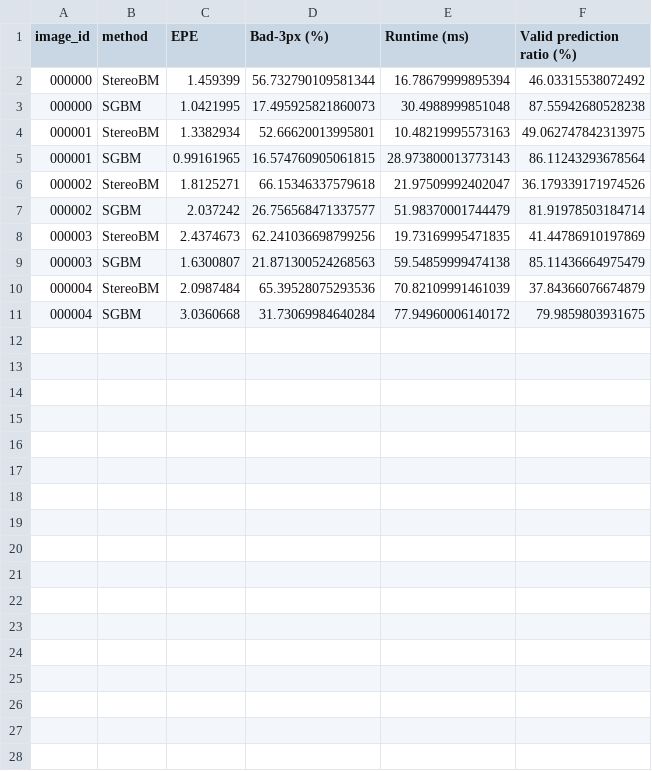
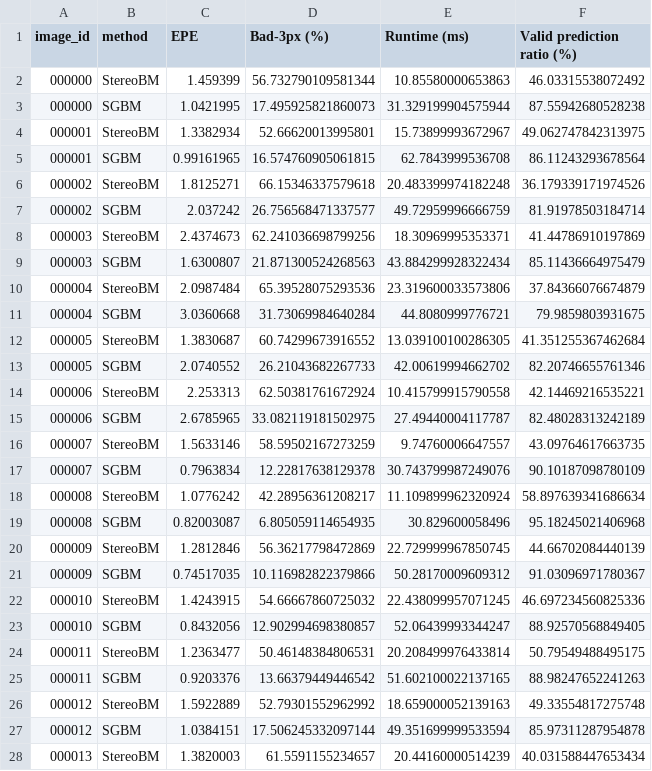
Before and after one commit to milkywayqaq-sys/msc-stereo-depth-estimation, a CSV file: outputs/metrics/bm_sgbm_kitti_results.csv, drawn as a sheet; only a part is shown; the diff covers the shown part only.

Commit message:
Refactor and rerun BM and SGBM baseline experiment

```diff
--- a/outputs/metrics/bm_sgbm_kitti_results.csv
+++ b/outputs/metrics/bm_sgbm_kitti_results.csv
@@ -1,11 +1,28 @@
 image_id,method,EPE,Bad-3px (%),Runtime (ms),Valid prediction ratio (%)
-000000,StereoBM,1.459399,56.732790109581344,16.78679999895394,46.03315538072492
-000000,SGBM,1.0421995,17.495925821860073,30.4988999851048,87.55942680528238
-000001,StereoBM,1.3382934,52.66620013995801,10.48219995573163,49.062747842313975
-000001,SGBM,0.99161965,16.574760905061815,28.973800013773143,86.11243293678564
-000002,StereoBM,1.8125271,66.15346337579618,21.97509992402047,36.179339171974526
-000002,SGBM,2.037242,26.756568471337577,51.98370001744479,81.91978503184714
-000003,StereoBM,2.4374673,62.241036698799256,19.73169995471835,41.44786910197869
-000003,SGBM,1.6300807,21.871300524268563,59.54859999474138,85.11436664975479
-000004,StereoBM,2.0987484,65.39528075293536,70.82109991461039,37.84366076674879
-000004,SGBM,3.0360668,31.73069984640284,77.94960006140172,79.9859803931675
+000000,StereoBM,1.459399,56.732790109581344,10.85580000653863,46.03315538072492
+000000,SGBM,1.0421995,17.495925821860073,31.329199904575944,87.55942680528238
+000001,StereoBM,1.3382934,52.66620013995801,15.73899993672967,49.062747842313975
+000001,SGBM,0.99161965,16.574760905061815,62.7843999536708,86.11243293678564
+000002,StereoBM,1.8125271,66.15346337579618,20.483399974182248,36.179339171974526
+000002,SGBM,2.037242,26.756568471337577,49.72959996666759,81.91978503184714
+000003,StereoBM,2.4374673,62.241036698799256,18.30969995353371,41.44786910197869
+000003,SGBM,1.6300807,21.871300524268563,43.884299928322434,85.11436664975479
+000004,StereoBM,2.0987484,65.39528075293536,23.319600033573806,37.84366076674879
+000004,SGBM,3.0360668,31.73069984640284,44.8080999776721,79.9859803931675
+000005,StereoBM,1.3830687,60.74299673916552,13.039100100286305,41.351255367462684
+000005,SGBM,2.0740552,26.21043682267733,42.00619994662702,82.20746655761346
+000006,StereoBM,2.253313,62.50381761672924,10.415799915790558,42.14469216535221
+000006,SGBM,2.6785965,33.082119181502975,27.49440004117787,82.48028313242189
+000007,StereoBM,1.5633146,58.59502167273259,9.74760006647557,43.09764617663735
+000007,SGBM,0.7963834,12.22817638129378,30.743799987249076,90.10187098780109
+000008,StereoBM,1.0776242,42.28956361208217,11.109899962320924,58.897639341686634
+000008,SGBM,0.82003087,6.805059114654935,30.829600058496,95.18245021406968
+000009,StereoBM,1.2812846,56.36217798472869,22.729999967850745,44.66702084440139
+000009,SGBM,0.74517035,10.116982822379866,50.28170009609312,91.03096971780367
+000010,StereoBM,1.4243915,54.66667860725032,22.438099957071245,46.697234560825336
+000010,SGBM,0.8432056,12.902994698380857,52.06439993344247,88.92570568849405
+000011,StereoBM,1.2363477,50.46148384806531,20.208499976433814,50.79549488495175
+000011,SGBM,0.9203376,13.66379449446542,51.602100022137165,88.98247652241263
+000012,StereoBM,1.5922889,52.79301552962992,18.659000052139163,49.33554817275748
+000012,SGBM,1.0384151,17.506245332097144,49.351699999533594,85.97311287954878
+000013,StereoBM,1.3820003,61.5591155234657,20.44160000514239,40.031588447653434
```
Also changed, not shown: 13 added rows elsewhere in this file, outputs/summaries/average_results.csv, 1 other file.
